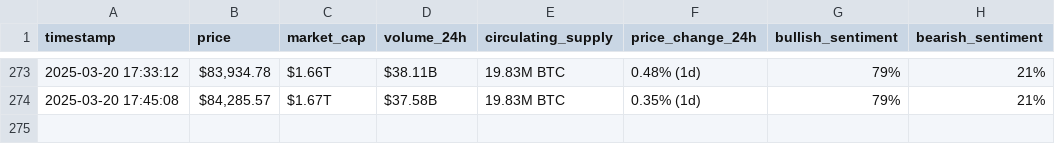
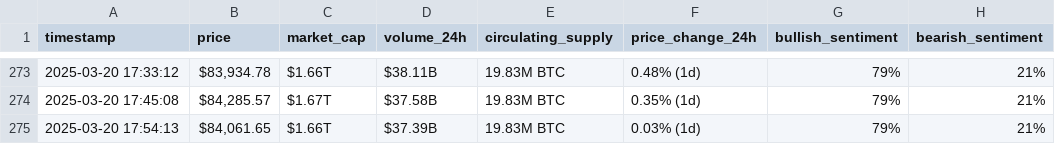
Before and after one commit to danad1821/webscraping-automation, a CSV file: bitcoin_hourly_data.csv, drawn as a sheet; only a part is shown, gaps mark what is left out; the diff names each change by its address in the sheet, - before the commit and + after, or states it on an @@ line.

```diff
--- a/bitcoin_hourly_data.csv
+++ b/bitcoin_hourly_data.csv
+row 275: 2025-03-20 17:54:13 | $84,061.65 | $1.66T | $37.39B | 19.83M BTC | 0.03% (1d) | 79% | 21%
```
